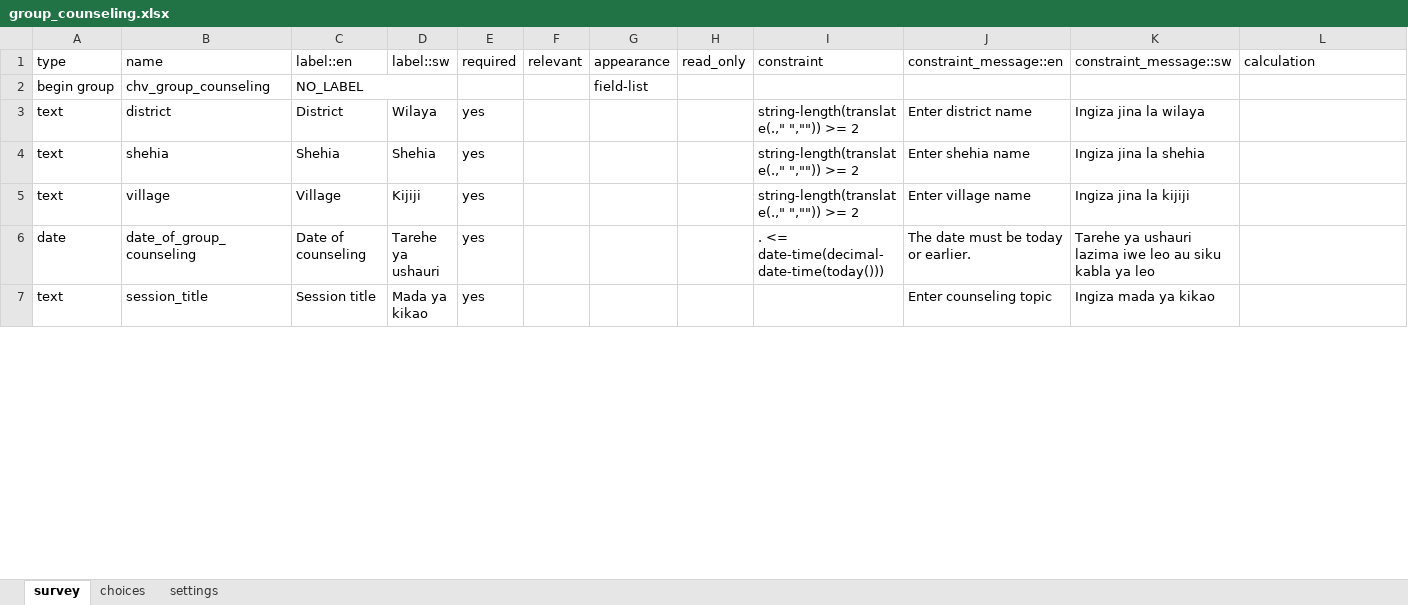
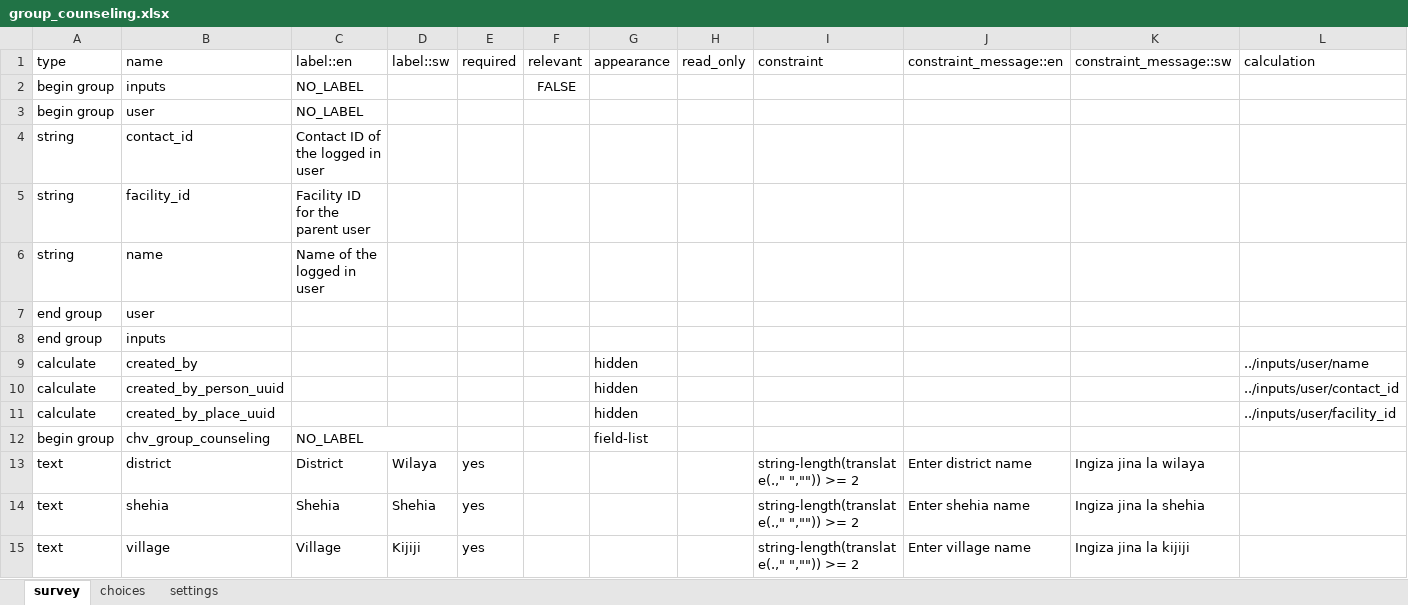
Before and after one commit to sookwalinga/cht-core, an Excel workbook: forms/app/group_counseling.xlsx, sheet survey, drawn as a sheet; only a part is shown; the shorter side is filled out with more unchanged rows; values as stored, in another font and other column widths than the file's, no borders; charts and pictures not drawn; rows hold the shown columns only; the diff names each change by its address in the sheet, - before the commit and + after, or states it on an @@ line.

```diff
--- a/forms/app/group_counseling.xlsx (sheet survey)
+++ b/forms/app/group_counseling.xlsx (sheet survey)
+row 2: begin group | inputs | NO_LABEL |  |  | FALSE
+row 3: begin group | user | NO_LABEL
+row 4: string | contact_id | Contact ID of the logged in user
+row 5: string | facility_id | Facility ID for the parent user
+row 6: string | name | Name of the logged in user
+row 7: end group | user
+row 8: end group | inputs
+row 9: calculate | created_by |  |  |  |  | hidden |  |  |  |  | ../inputs/user/name
+row 10: calculate | created_by_person_uuid |  |  |  |  | hidden |  |  |  |  | ../inputs/user/contact_id
+row 11: calculate | created_by_place_uuid |  |  |  |  | hidden |  |  |  |  | ../inputs/user/facility_id
```
Also changed, not shown: forms/app/confirm_meeting.xlsx, forms/app/mute_person.xlsx, 5 other files.
